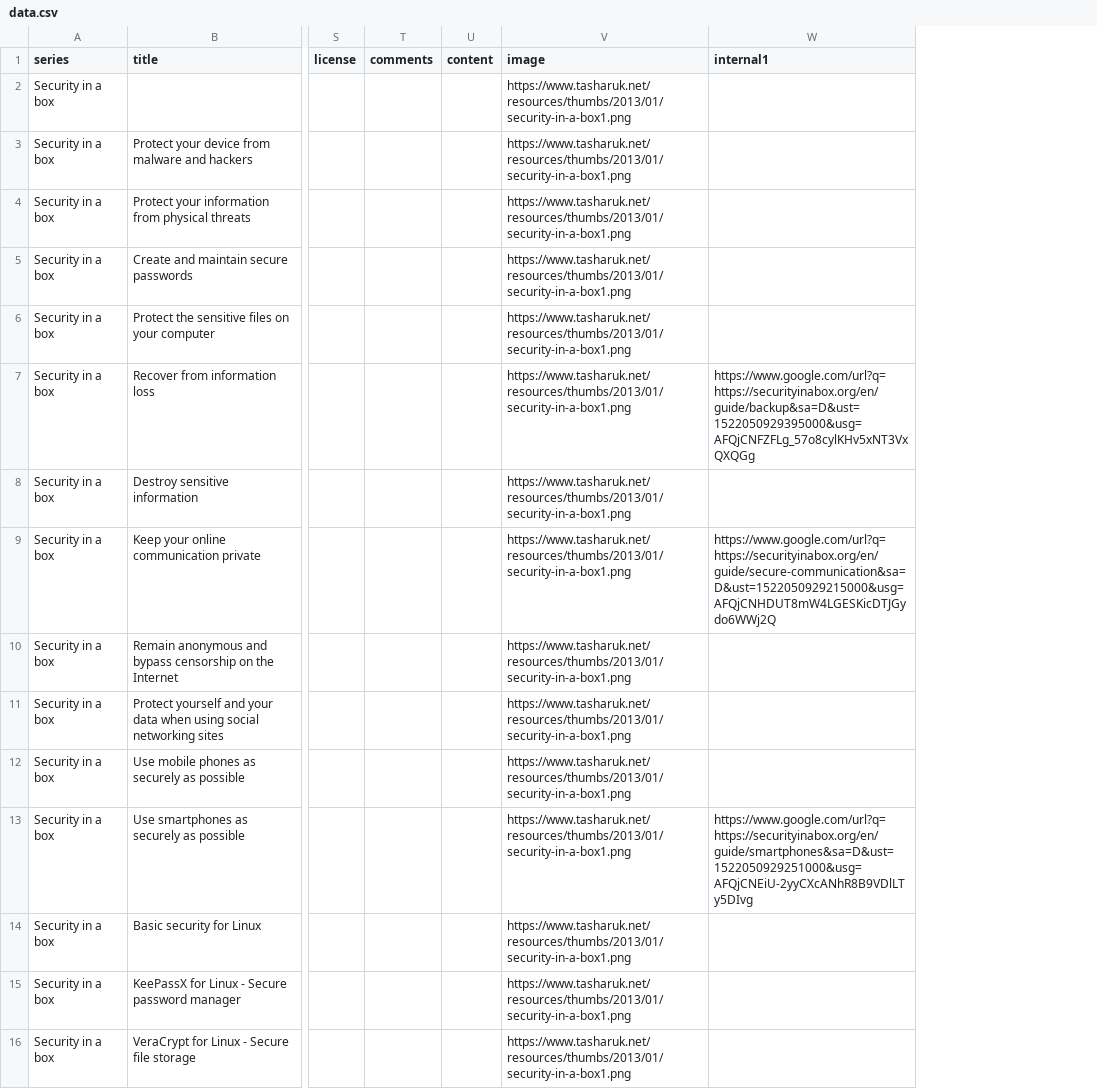
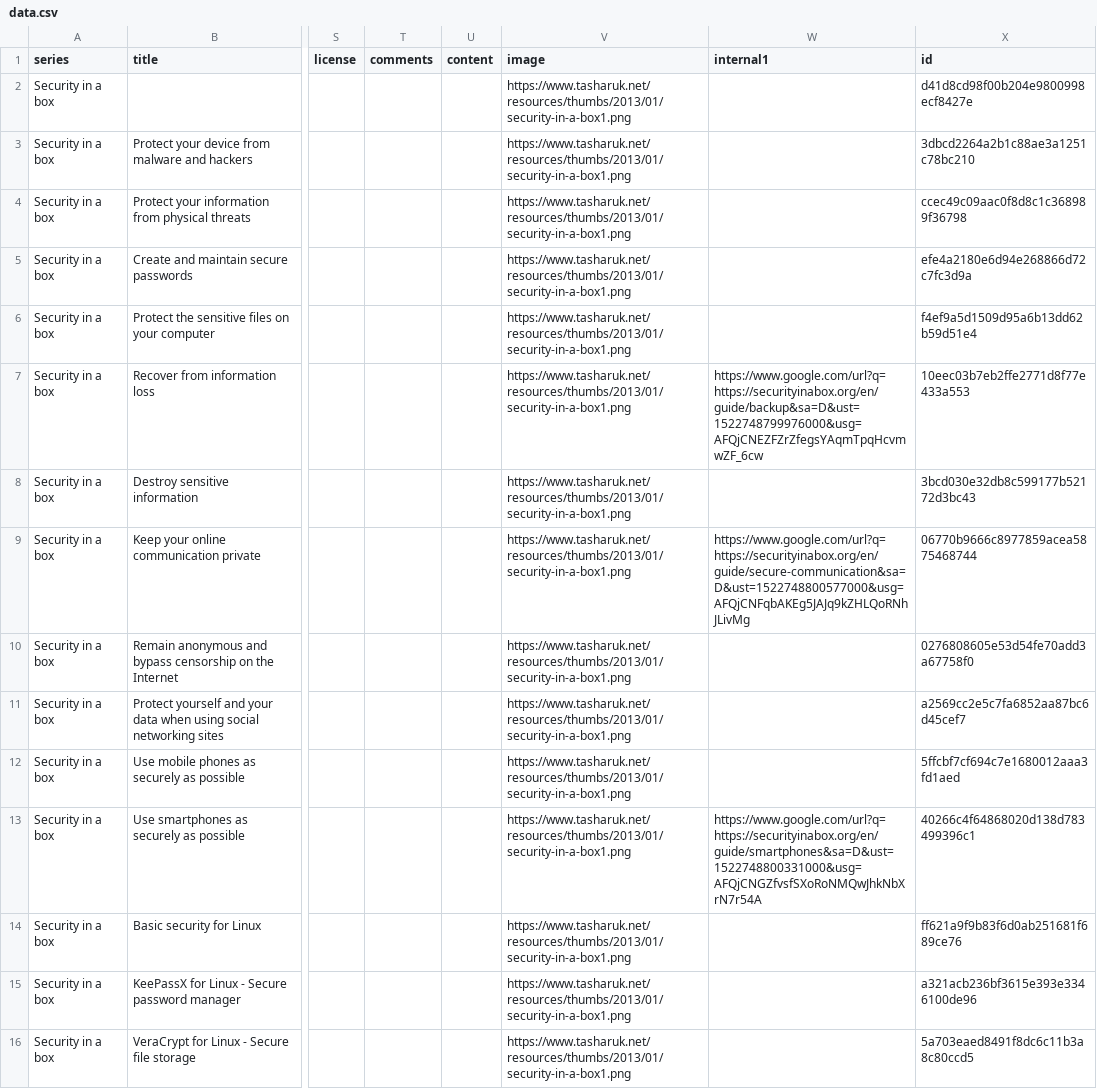
Before and after one commit to ocftw/resourceportal, a CSV file: data/data.csv, drawn as a sheet; only a part is shown, gaps mark what is left out; the diff covers the shown part only; the diff names each change by its address in the sheet, - before the commit and + after, or states it on an @@ line.

Commit message:
Add data field `id` to be md5 hash of url

```diff
--- a/data/data.csv
+++ b/data/data.csv
+column X (id), rows 2-16: d41d8cd98f00b204e9800998ecf8427e | 3dbcd2264a2b1c88ae3a1251c78bc210 | ccec49c09aac0f8d8c1c368989f36798 | efe4a2180e6d94e268866d72c7fc3d9a | f4ef9a5d1509d95a6b13dd62b59d51e4 | 10eec03b7eb2ffe2771d8f77e433a553 | 3bcd030e32db8c599177b52172d3bc43 | 06770b9666c8977859acea5875468744 | 0276808605e53d54fe70add3a67758f0 | a2569cc2e5c7fa6852aa87bc6d45cef7 | 5ffcbf7cf694c7e1680012aaa3fd1aed | 40266c4f64868020d138d783499396c1 | ff621a9f9b83f6d0ab251681f689ce76 | a321acb236bf3615e393e3346100de96 | 5a703eaed8491f8dc6c11b3a8c80ccd5
-W7 (internal1): https://www.google.com/url?q=https://securityinabox.org/en/guide/backup&sa=D&ust=1522050929395000&usg=AFQjCNFZFLg_57o8cylKHv5xNT3VxQXQGg
+W7 (internal1): https://www.google.com/url?q=https://securityinabox.org/en/guide/backup&sa=D&ust=1522748799976000&usg=AFQjCNEZFZrZfegsYAqmTpqHcvmwZF_6cw
-W9 (internal1): https://www.google.com/url?q=https://securityinabox.org/en/guide/secure-communication&sa=D&ust=1522050929215000&usg=AFQjCNHDUT8mW4LGESKicDTJGydo6WWj2Q
+W9 (internal1): https://www.google.com/url?q=https://securityinabox.org/en/guide/secure-communication&sa=D&ust=1522748800577000&usg=AFQjCNFqbAKEg5JAJq9kZHLQoRNhJLivMg
-W13 (internal1): https://www.google.com/url?q=https://securityinabox.org/en/guide/smartphones&sa=D&ust=1522050929251000&usg=AFQjCNEiU-2yyCXcANhR8B9VDlLTy5DIvg
+W13 (internal1): https://www.google.com/url?q=https://securityinabox.org/en/guide/smartphones&sa=D&ust=1522748800331000&usg=AFQjCNGZfvsfSXoRoNMQwJhkNbXrN7r54A
```
Also changed, not shown: 17 edited cells elsewhere in this file, 1 other file.
